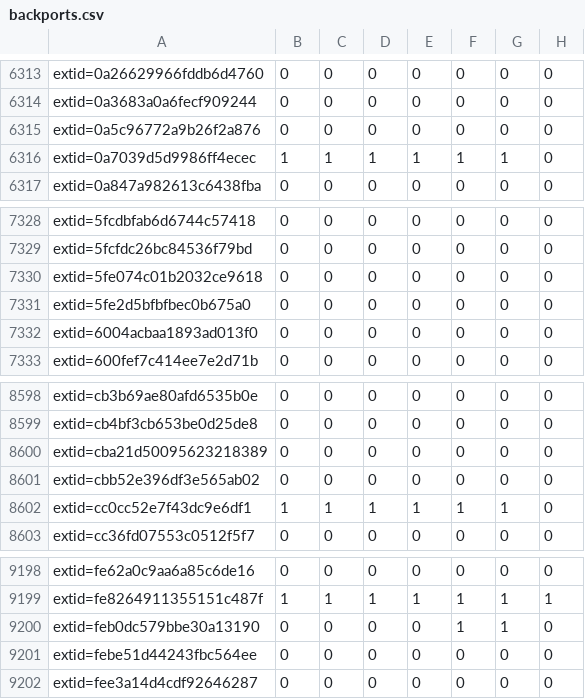
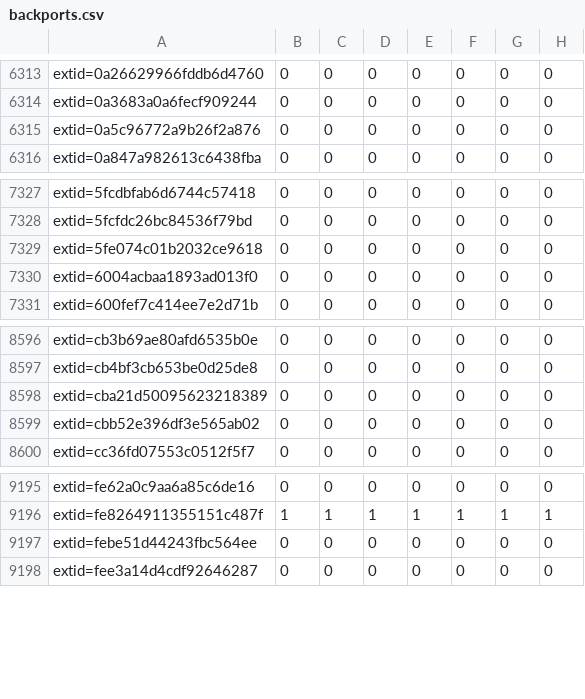
Before and after one commit to sirdarckcat/linux-queries, a CSV file: backports.csv, drawn as a sheet; only a part is shown, gaps mark what is left out.

```diff
--- a/backports.csv
+++ b/backports.csv
@@ -6315,3 +6315,2 @@ extid=0a3683a0a6fecf909244,0,0,0,0,0,0,0
 extid=0a5c96772a9b26f2a876,0,0,0,0,0,0,0
-extid=0a7039d5d9986ff4ecec,1,1,1,1,1,1,0
 extid=0a847a982613c6438fba,0,0,0,0,0,0,0
@@ -7330,3 +7329,2 @@ extid=5fcfdc26bc84536f79bd,0,0,0,0,0,0,0
 extid=5fe074c01b2032ce9618,0,0,0,0,0,0,0
-extid=5fe2d5bfbfbec0b675a0,0,0,0,0,0,0,0
 extid=6004acbaa1893ad013f0,0,0,0,0,0,0,0
@@ -8601,3 +8599,2 @@ extid=cba21d50095623218389,0,0,0,0,0,0,0
 extid=cbb52e396df3e565ab02,0,0,0,0,0,0,0
-extid=cc0cc52e7f43dc9e6df1,1,1,1,1,1,1,0
 extid=cc36fd07553c0512f5f7,0,0,0,0,0,0,0
@@ -9199,3 +9196,2 @@ extid=fe62a0c9aa6a85c6de16,0,0,0,0,0,0,0
 extid=fe8264911355151c487f,1,1,1,1,1,1,1
-extid=feb0dc579bbe30a13190,0,0,0,0,1,1,0
 extid=febe51d44243fbc564ee,0,0,0,0,0,0,0
```
